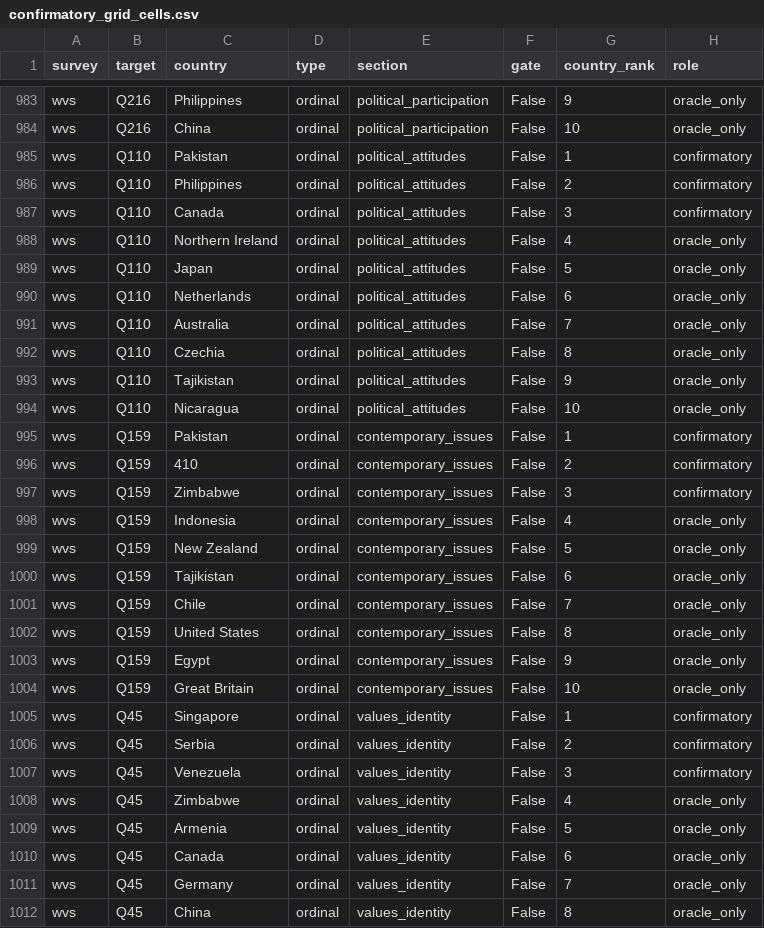
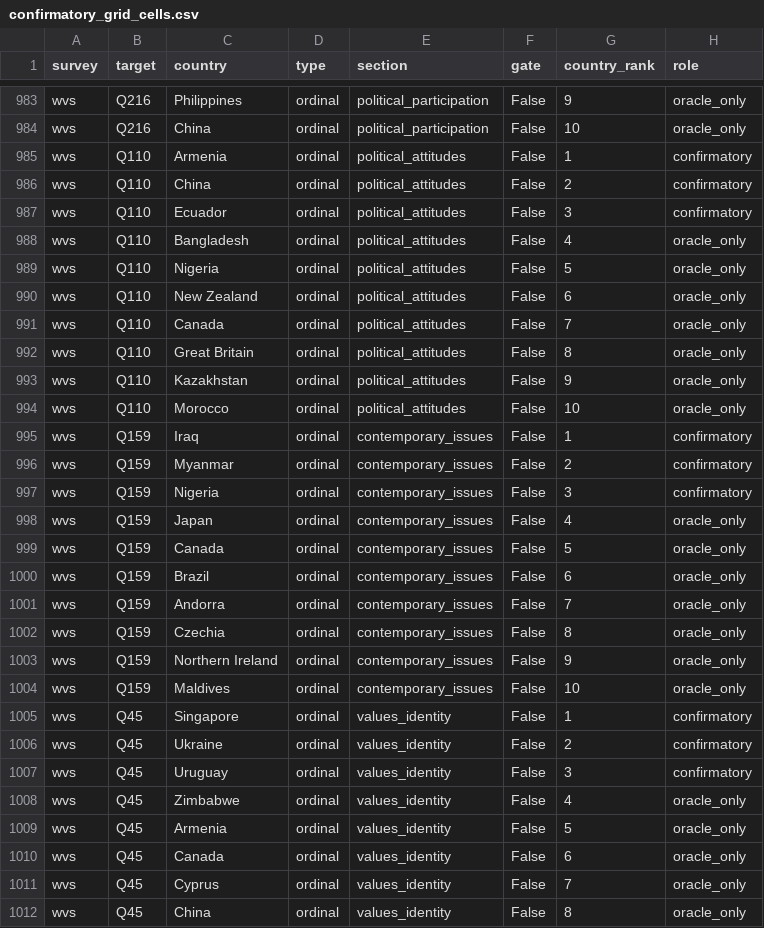
Before and after one commit to Oxford-LLMs-Research/features_project, a CSV file: data/confirmatory_grid_cells.csv, drawn as a sheet; only a part is shown, gaps mark what is left out; the diff covers the shown part only.

```diff
--- a/data/confirmatory_grid_cells.csv
+++ b/data/confirmatory_grid_cells.csv
@@ -984,25 +984,25 @@ wvs,Q216,Philippines,ordinal,political_participation,False,9,oracle_only
 wvs,Q216,China,ordinal,political_participation,False,10,oracle_only
-wvs,Q110,Pakistan,ordinal,political_attitudes,False,1,confirmatory
-wvs,Q110,Philippines,ordinal,political_attitudes,False,2,confirmatory
-wvs,Q110,Canada,ordinal,political_attitudes,False,3,confirmatory
-wvs,Q110,Northern Ireland,ordinal,political_attitudes,False,4,oracle_only
-wvs,Q110,Japan,ordinal,political_attitudes,False,5,oracle_only
-wvs,Q110,Netherlands,ordinal,political_attitudes,False,6,oracle_only
-wvs,Q110,Australia,ordinal,political_attitudes,False,7,oracle_only
-wvs,Q110,Czechia,ordinal,political_attitudes,False,8,oracle_only
-wvs,Q110,Tajikistan,ordinal,political_attitudes,False,9,oracle_only
-wvs,Q110,Nicaragua,ordinal,political_attitudes,False,10,oracle_only
-wvs,Q159,Pakistan,ordinal,contemporary_issues,False,1,confirmatory
-wvs,Q159,410,ordinal,contemporary_issues,False,2,confirmatory
-wvs,Q159,Zimbabwe,ordinal,contemporary_issues,False,3,confirmatory
-wvs,Q159,Indonesia,ordinal,contemporary_issues,False,4,oracle_only
-wvs,Q159,New Zealand,ordinal,contemporary_issues,False,5,oracle_only
-wvs,Q159,Tajikistan,ordinal,contemporary_issues,False,6,oracle_only
-wvs,Q159,Chile,ordinal,contemporary_issues,False,7,oracle_only
-wvs,Q159,United States,ordinal,contemporary_issues,False,8,oracle_only
-wvs,Q159,Egypt,ordinal,contemporary_issues,False,9,oracle_only
-wvs,Q159,Great Britain,ordinal,contemporary_issues,False,10,oracle_only
+wvs,Q110,Armenia,ordinal,political_attitudes,False,1,confirmatory
+wvs,Q110,China,ordinal,political_attitudes,False,2,confirmatory
+wvs,Q110,Ecuador,ordinal,political_attitudes,False,3,confirmatory
+wvs,Q110,Bangladesh,ordinal,political_attitudes,False,4,oracle_only
+wvs,Q110,Nigeria,ordinal,political_attitudes,False,5,oracle_only
+wvs,Q110,New Zealand,ordinal,political_attitudes,False,6,oracle_only
+wvs,Q110,Canada,ordinal,political_attitudes,False,7,oracle_only
+wvs,Q110,Great Britain,ordinal,political_attitudes,False,8,oracle_only
+wvs,Q110,Kazakhstan,ordinal,political_attitudes,False,9,oracle_only
+wvs,Q110,Morocco,ordinal,political_attitudes,False,10,oracle_only
+wvs,Q159,Iraq,ordinal,contemporary_issues,False,1,confirmatory
+wvs,Q159,Myanmar,ordinal,contemporary_issues,False,2,confirmatory
+wvs,Q159,Nigeria,ordinal,contemporary_issues,False,3,confirmatory
+wvs,Q159,Japan,ordinal,contemporary_issues,False,4,oracle_only
+wvs,Q159,Canada,ordinal,contemporary_issues,False,5,oracle_only
+wvs,Q159,Brazil,ordinal,contemporary_issues,False,6,oracle_only
+wvs,Q159,Andorra,ordinal,contemporary_issues,False,7,oracle_only
+wvs,Q159,Czechia,ordinal,contemporary_issues,False,8,oracle_only
+wvs,Q159,Northern Ireland,ordinal,contemporary_issues,False,9,oracle_only
+wvs,Q159,Maldives,ordinal,contemporary_issues,False,10,oracle_only
 wvs,Q45,Singapore,ordinal,values_identity,False,1,confirmatory
-wvs,Q45,Serbia,ordinal,values_identity,False,2,confirmatory
-wvs,Q45,Venezuela,ordinal,values_identity,False,3,confirmatory
+wvs,Q45,Ukraine,ordinal,values_identity,False,2,confirmatory
+wvs,Q45,Uruguay,ordinal,values_identity,False,3,confirmatory
 wvs,Q45,Zimbabwe,ordinal,values_identity,False,4,oracle_only
@@ -1010,3 +1010,3 @@ wvs,Q45,Armenia,ordinal,values_identity,False,5,oracle_only
 wvs,Q45,Canada,ordinal,values_identity,False,6,oracle_only
-wvs,Q45,Germany,ordinal,values_identity,False,7,oracle_only
+wvs,Q45,Cyprus,ordinal,values_identity,False,7,oracle_only
 wvs,Q45,China,ordinal,values_identity,False,8,oracle_only
```
Also changed, not shown: 94 edited cells elsewhere in this file, 3 other files.
